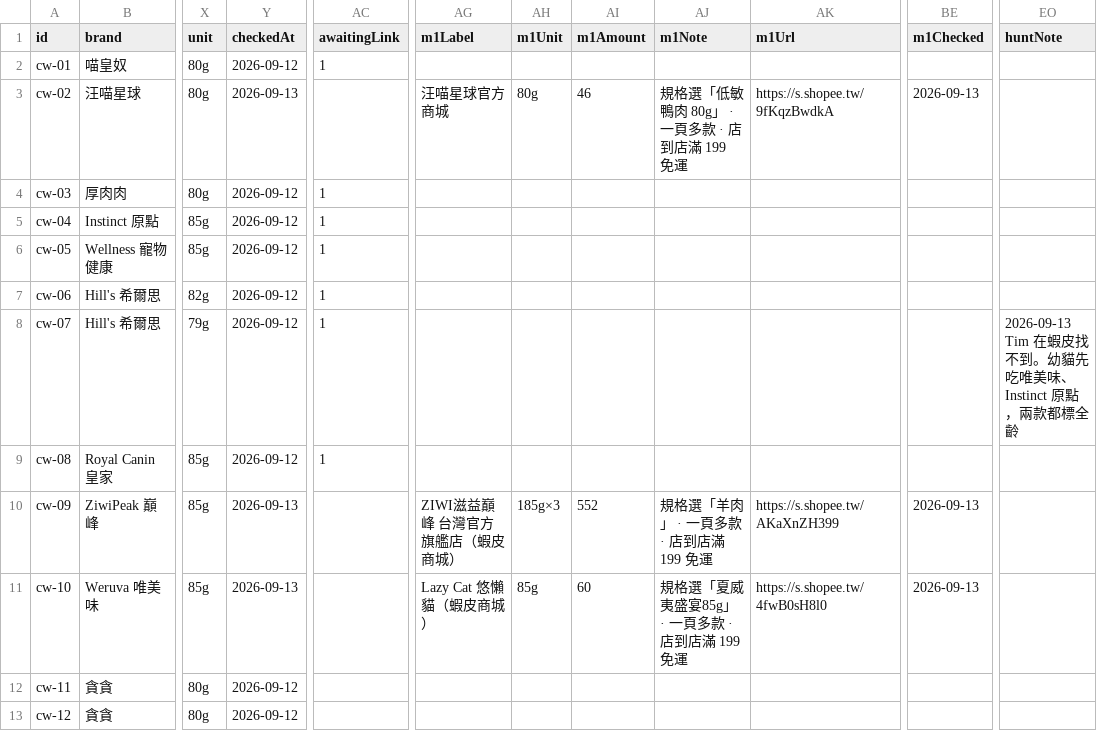
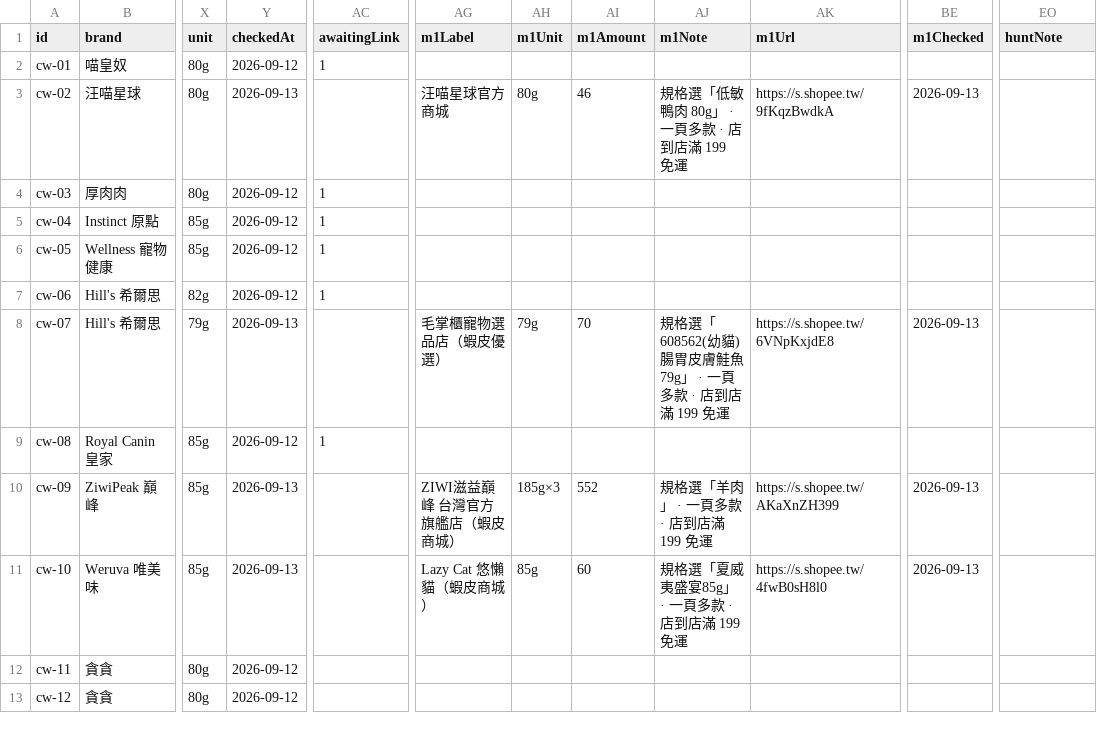
Before and after one commit to Tim-xuan-you/zone27-web, a CSV file: data/cat-wet-food.csv, drawn as a sheet; only a part is shown, gaps mark what is left out; the diff names each change by its address in the sheet, - before the commit and + after, or states it on an @@ line.

```diff
--- a/data/cat-wet-food.csv
+++ b/data/cat-wet-food.csv
-Y8 (checkedAt): 2026-09-12
+Y8 (checkedAt): 2026-09-13
-AC8 (awaitingLink): 1
+AC8 (awaitingLink): (empty)
-AG8 (m1Label): (empty)
+AG8 (m1Label): 毛掌櫃寵物選品店（蝦皮優選）
-AH8 (m1Unit): (empty)
+AH8 (m1Unit): 79g
-AI8 (m1Amount): (empty)
+AI8 (m1Amount): 70
-AJ8 (m1Note): (empty)
+AJ8 (m1Note): 規格選「608562(幼貓)腸胃皮膚鮭魚79g」 · 一頁多款 · 店到店滿 199 免運
-AK8 (m1Url): (empty)
+AK8 (m1Url): https://s.shopee.tw/6VNpKxjdE8
-BE8 (m1Checked): (empty)
+BE8 (m1Checked): 2026-09-13
-EO8 (huntNote): 2026-09-13 Tim 在蝦皮找不到。幼貓先吃唯美味、Instinct 原點，兩款都標全齡
+EO8 (huntNote): (empty)
```
Also changed, not shown: 4 other files.
